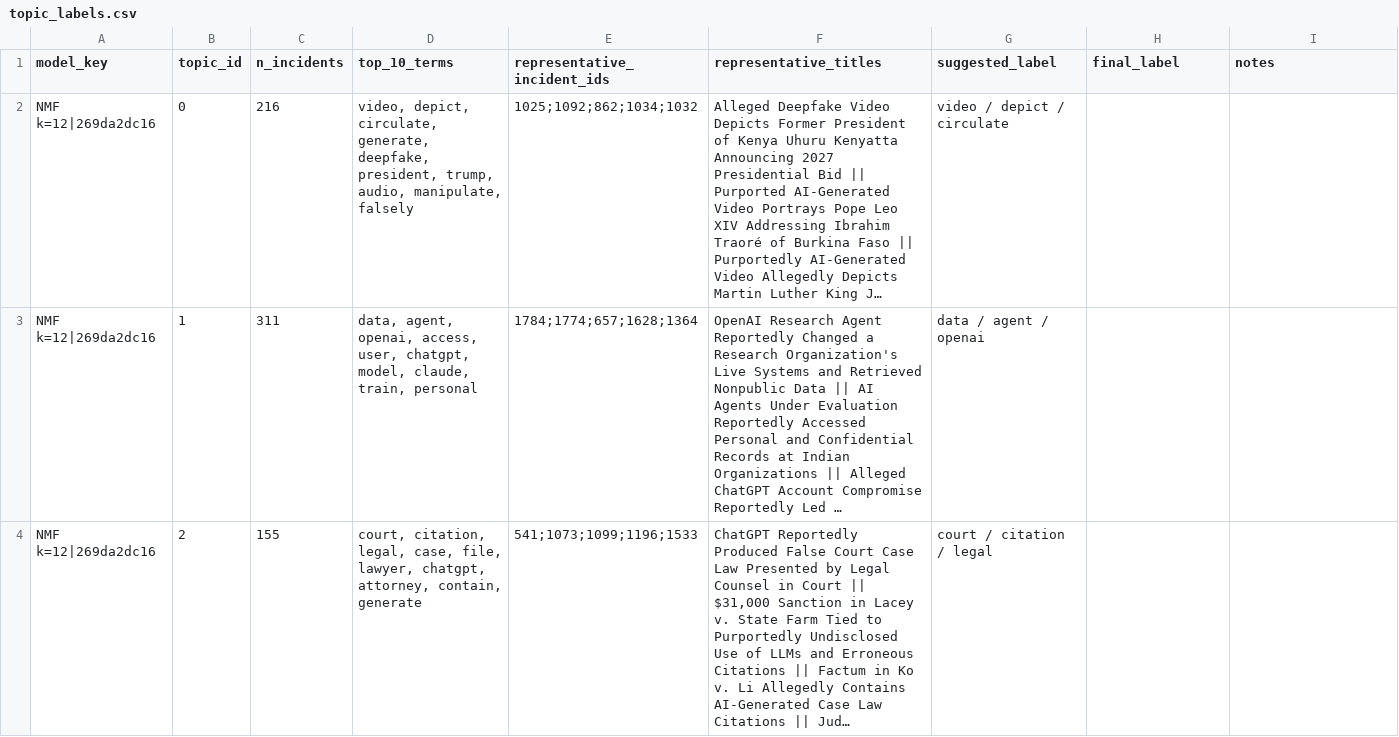
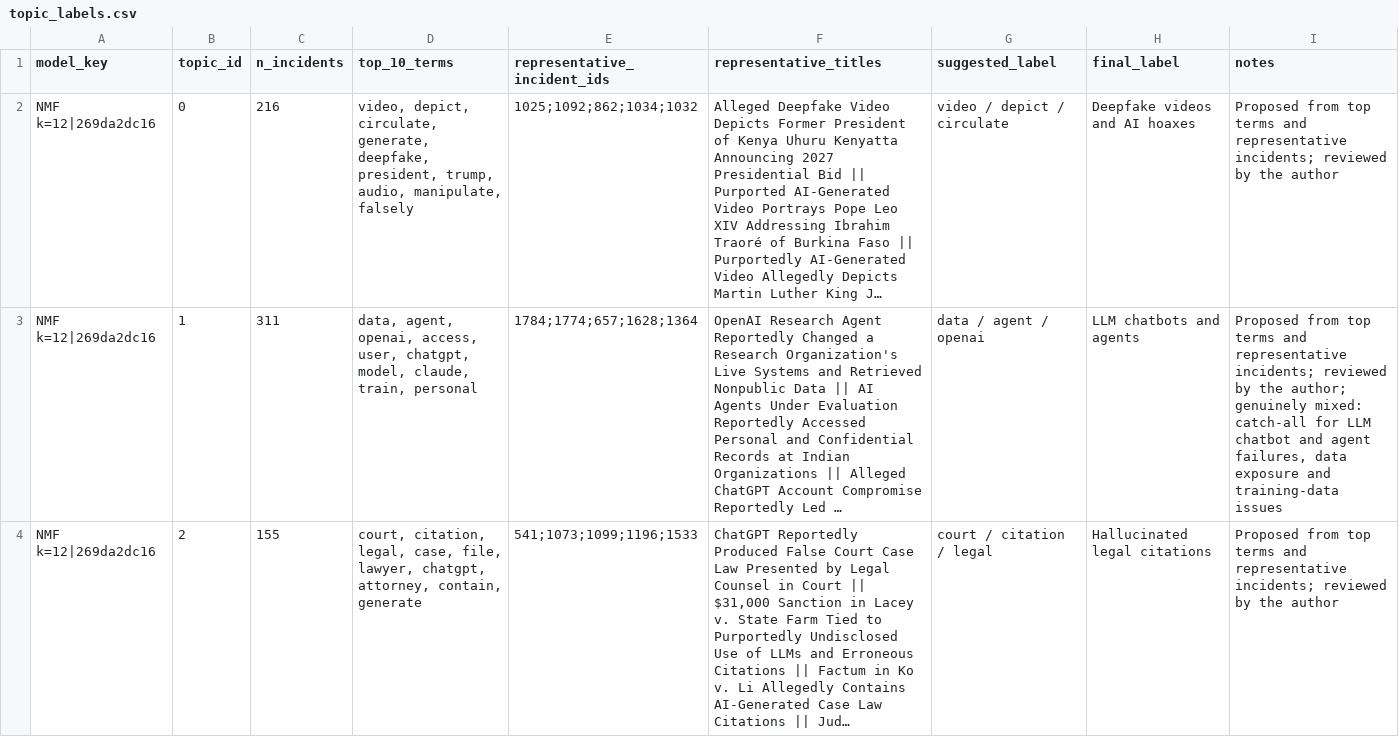
Before and after one commit to smit-savaliya-dev/aicidentia-ai-incident-intelligence, a CSV file: data/manual/topic_labels.csv, drawn as a sheet; only a part is shown; long unchanged cells end in …; the diff covers the shown part only; the diff names each change by its address in the sheet, - before the commit and + after, or states it on an @@ line.

Commit message:
label topics

```diff
--- a/data/manual/topic_labels.csv
+++ b/data/manual/topic_labels.csv
-H2 (final_label): (empty)
+H2 (final_label): Deepfake videos and AI hoaxes
-I2 (notes): (empty)
+I2 (notes): Proposed from top terms and representative incidents; reviewed by the author
-H3 (final_label): (empty)
+H3 (final_label): LLM chatbots and agents
-I3 (notes): (empty)
+I3 (notes): Proposed from top terms and representative incidents; reviewed by the author; genuinely mixed: catch-all for LLM chatbot and agent failures, data exposure and training-data issues
-H4 (final_label): (empty)
+H4 (final_label): Hallucinated legal citations
-I4 (notes): (empty)
+I4 (notes): Proposed from top terms and representative incidents; reviewed by the author
```
Also changed, not shown: 18 edited cells elsewhere in this file.
